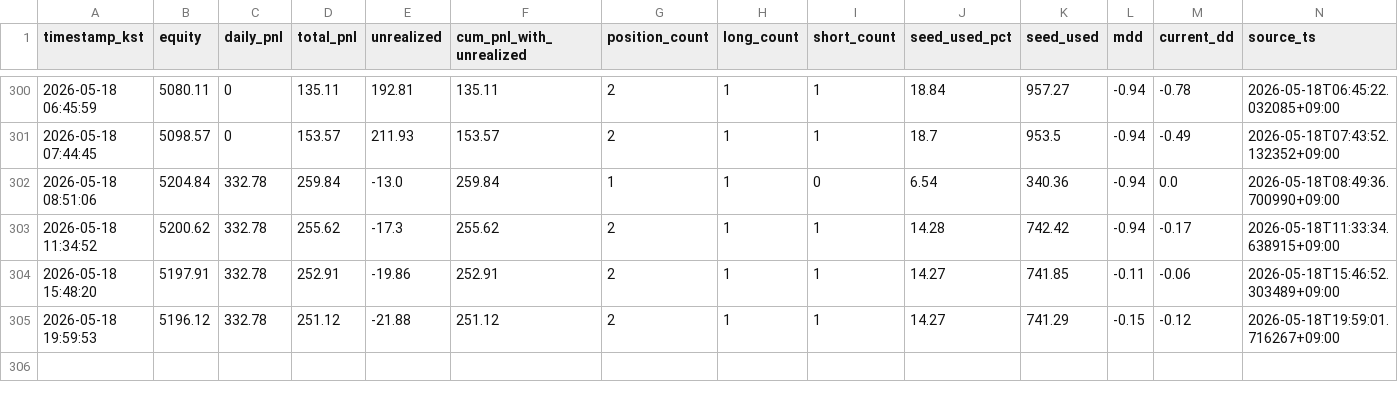
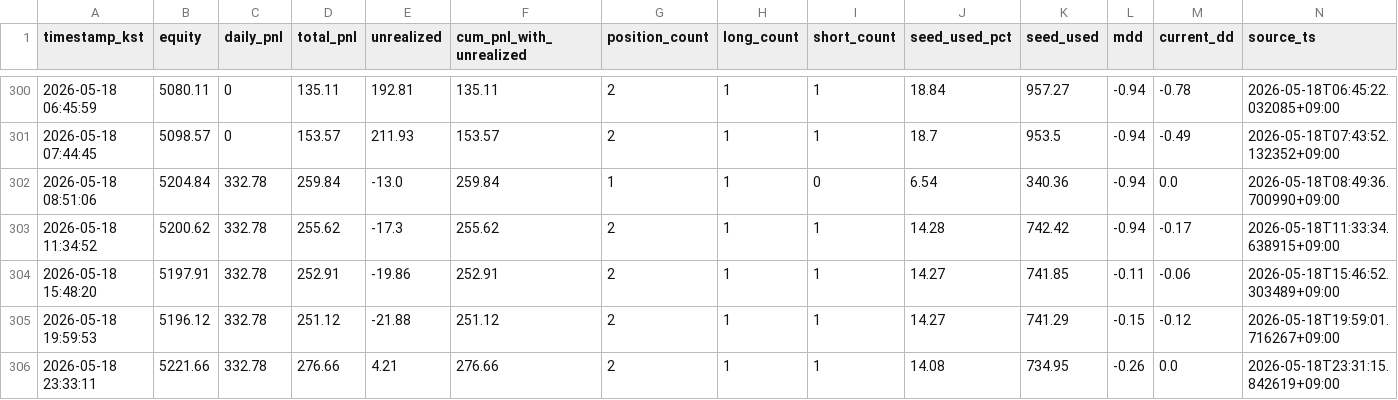
Before and after one commit to skstmddud1-maker/tensorai-timeseries, a CSV file: data/timeseries.csv, drawn as a sheet; only a part is shown, gaps mark what is left out; the diff names each change by its address in the sheet, - before the commit and + after, or states it on an @@ line.

```diff
--- a/data/timeseries.csv
+++ b/data/timeseries.csv
+row 306: 2026-05-18 23:33:11 | 5221.66 | 332.78 | 276.66 | 4.21 | 276.66 | 2 | 1 | 1 | 14.08 | 734.95 | -0.26 | 0.0 | 2026-05-18T23:31:15.842619+09:00
```
